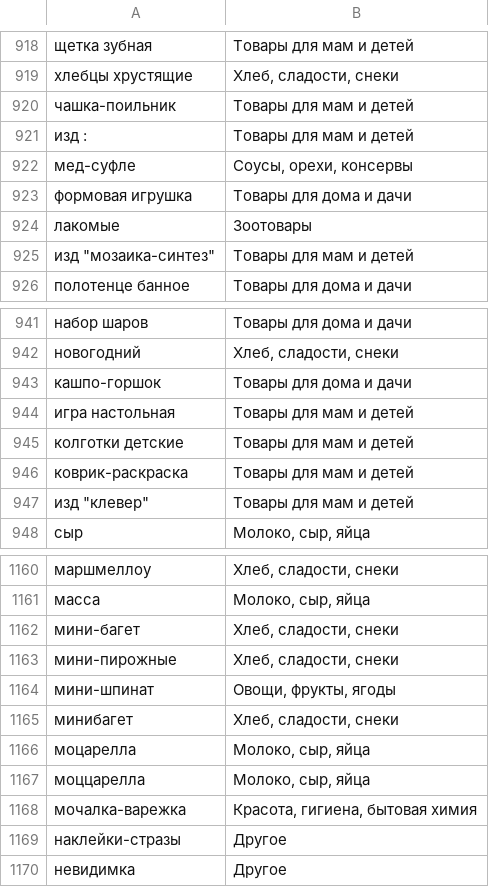
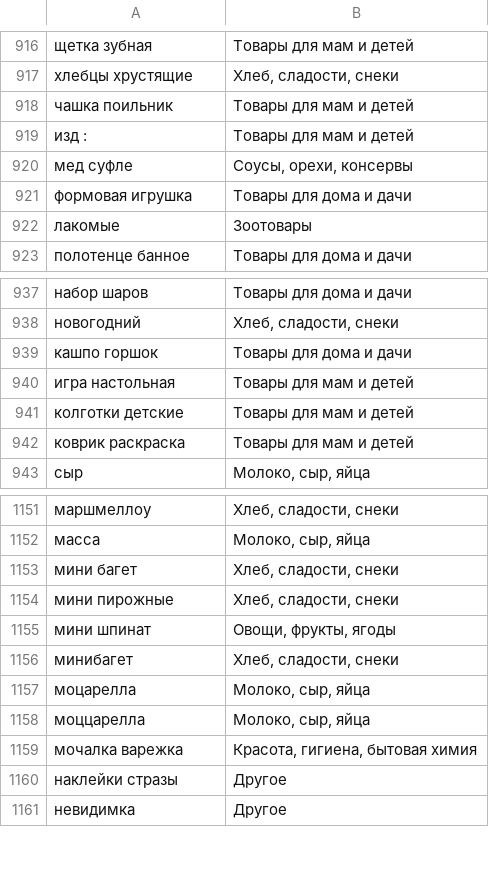
Before and after one commit to slgero/receipt_parser, a CSV file: clean_data/products.csv, drawn as a sheet; only a part is shown, gaps mark what is left out; removed rows and columns are numbered as before the commit, all else as after; the diff covers the shown part only; the diff names each change by its address in the sheet, - before the commit and + after, or states it on an @@ line.

```diff
--- a/clean_data/products.csv
+++ b/clean_data/products.csv
-A918: чашка-поильник
+A918: чашка поильник
-A920: мед-суфле
+A920: мед суфле
-row 925: изд "мозаика-синтез" | Товары для мам и детей
-A939: кашпо-горшок
+A939: кашпо горшок
-A942: коврик-раскраска
+A942: коврик раскраска
-row 947: изд "клевер" | Товары для мам и детей
-A1153: мини-багет
+A1153: мини багет
-A1154: мини-пирожные
+A1154: мини пирожные
-A1155: мини-шпинат
+A1155: мини шпинат
-A1159: мочалка-варежка
+A1159: мочалка варежка
-A1160: наклейки-стразы
+A1160: наклейки стразы
```
Also changed, not shown: 1 added row, 8 removed rows and 66 edited cells elsewhere in this file.
